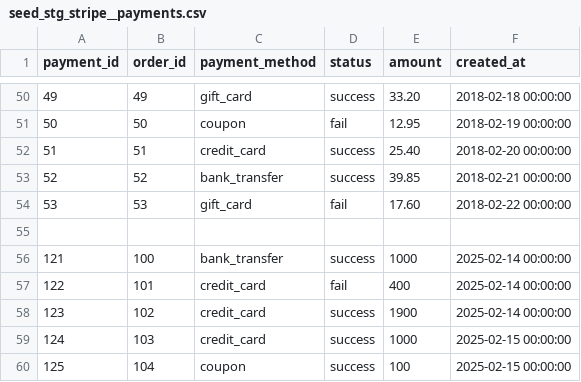
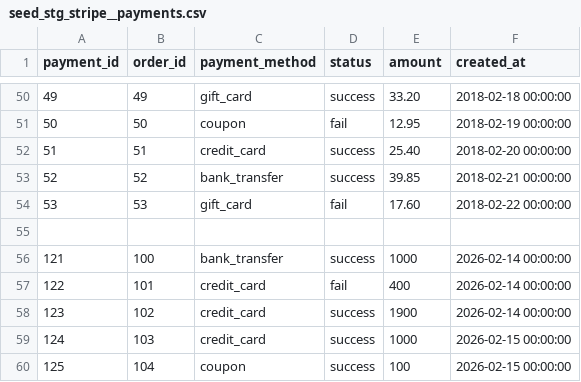
Before and after one commit to dbt-labs/dbt-Fundamentals-finished-project, a CSV file: seeds/seed_stg_stripe__payments.csv, drawn as a sheet; only a part is shown, gaps mark what is left out.

```diff
--- a/seeds/seed_stg_stripe__payments.csv
+++ b/seeds/seed_stg_stripe__payments.csv
@@ -55,6 +55,6 @@ payment_id,order_id,payment_method,status,amount,created_at
 
-121,100,bank_transfer,success,1000,2025-02-14 00:00:00
-122,101,credit_card,fail,400,2025-02-14 00:00:00
-123,102,credit_card,success,1900,2025-02-14 00:00:00
-124,103,credit_card,success,1000,2025-02-15 00:00:00
-125,104,coupon,success,100,2025-02-15 00:00:00
+121,100,bank_transfer,success,1000,2026-02-14 00:00:00
+122,101,credit_card,fail,400,2026-02-14 00:00:00
+123,102,credit_card,success,1900,2026-02-14 00:00:00
+124,103,credit_card,success,1000,2026-02-15 00:00:00
+125,104,coupon,success,100,2026-02-15 00:00:00
```
Also changed, not shown: seeds/seed_stg_jaffle_shop__orders.csv.
